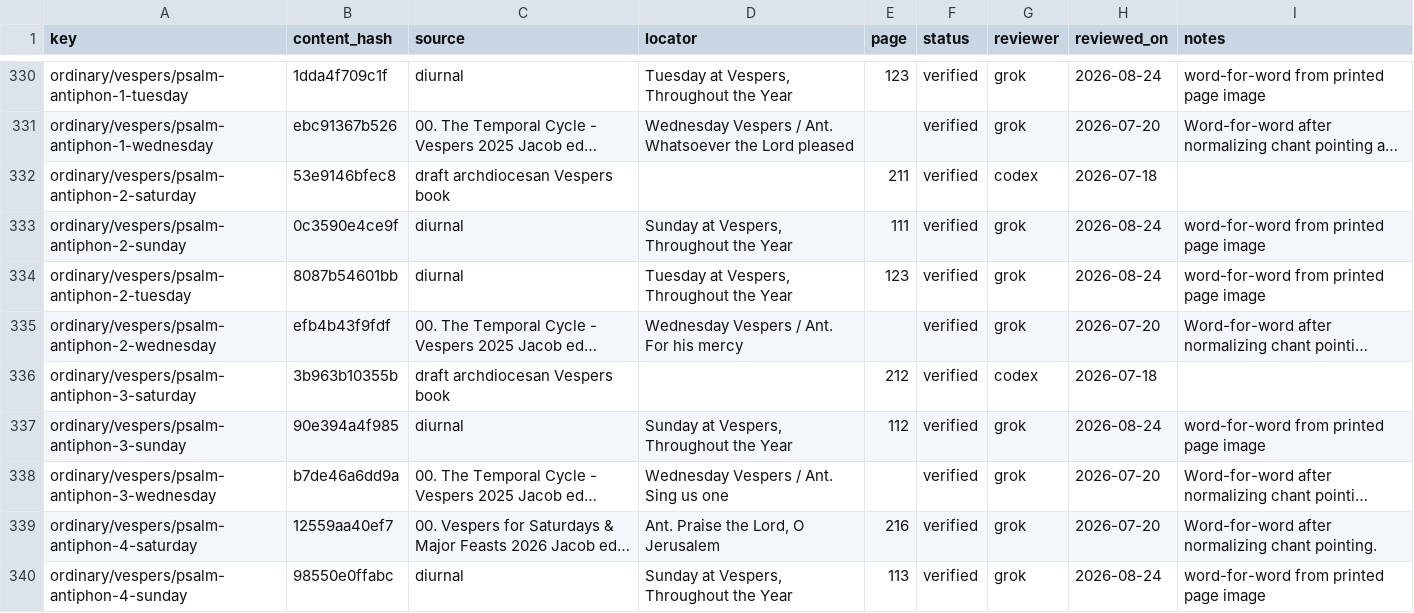
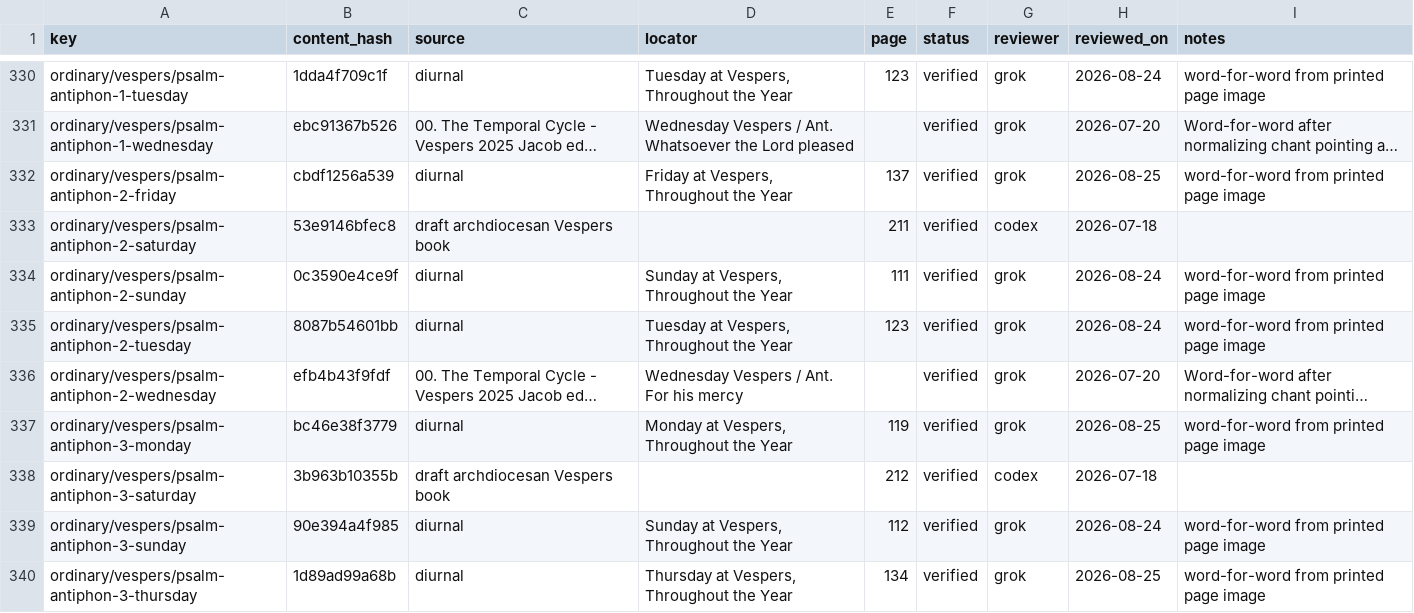
Before and after one commit to orthodoxwest/office, a CSV file: data/review/provenance.csv, drawn as a sheet; only a part is shown, gaps mark what is left out; the shorter side is filled out with more unchanged rows; long unchanged cells end in …; the diff covers the shown part only; the diff names each change by its address in the sheet, - before the commit and + after, or states it on an @@ line.

Commit message:
Align leftover ferial Vespers psalm ants and seasonal Prime ants with the diurnal (#266)
* Align leftover ferial Vespers psalm ants and seasonal Prime ants with the diurnal

Read from the printed Monastic Diurnal page images.

- Monday, Tuesday, Thursday, and Friday Vespers leftover psalm ants
  (pp. 119–138).
- Lent ferial Prime ant (p. 250).
- Passiontide ferial Prime ant (p. 274).
- Greater-Advent Prime ants for Monday–Friday, Dec. 17–23 (pp. 174–175).
  Saturday keeps the Divinum Officium text: the book sends Saturday to
  the St Thomas weekday rubric rather than printing five Saturday ants.

* Align leftover Holy Family, Low Sunday, and Chair of Rome texts with local books

Read from the printed Monastic Diurnal page images and the local
supplements.

- Low Sunday Saturday Benedictus: the ferial Paschal office (p. 373)
  uses the occurrent feria's Benedictus, so Saturday @uses the psalter
  Saturday ant (p. 80).
- Holy Family gospel ants (Sunday-within-octave option) from the
  monastic diurnal Holy Family supplement.
- Chair of St Peter in Rome II Vespers versicle from the local Chair
  of St Peter supplement, replacing the modern-English Divinum
  Officium wording.

Remaining Divinum Officium leftovers are still not printed in this
diurnal: Greater-Advent Saturday Prime (year-dependent St Thomas
rubric), Magdalene Lauds hymn/versicle (scan skips p. 569), Cyril and
Methodius gospel ants (memorial collect only), Exaltation II Vespers
Magnificat (displaced by Seven Sorrows), Chair of Peter in Rome gospel
ants (Jan 18 is St Prisca here), and Epiphany octave set-6.

```diff
--- a/data/review/provenance.csv
+++ b/data/review/provenance.csv
+row 332: ordinary/vespers/psalm-antiphon-2-friday | cbdf1256a539 | diurnal | Friday at Vespers, Throughout the Year | 137 | verified | grok | 2026-08-25 | word-for-word from printed page image
+row 337: ordinary/vespers/psalm-antiphon-3-monday | bc46e38f3779 | diurnal | Monday at Vespers, Throughout the Year | 119 | verified | grok | 2026-08-25 | word-for-word from printed page image
+row 340: ordinary/vespers/psalm-antiphon-3-thursday | 1d89ad99a68b | diurnal | Thursday at Vespers, Throughout the Year | 134 | verified | grok | 2026-08-25 | word-for-word from printed page image
```
Also changed, not shown: 12 added rows elsewhere in this file, data/review/zero-occurrences.csv, 20 other files.
